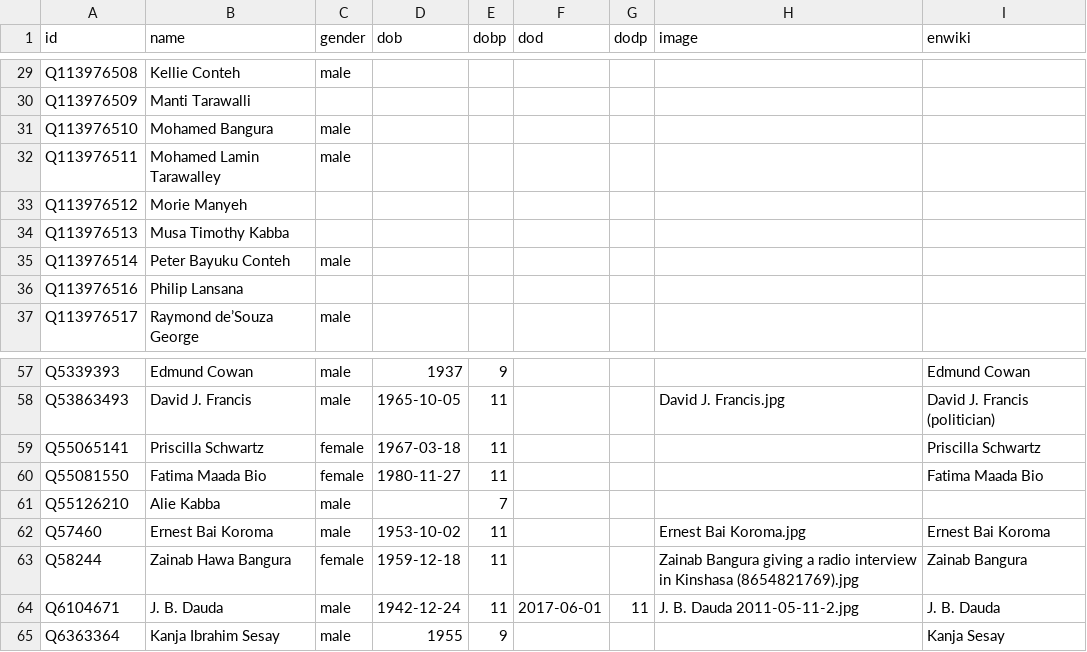
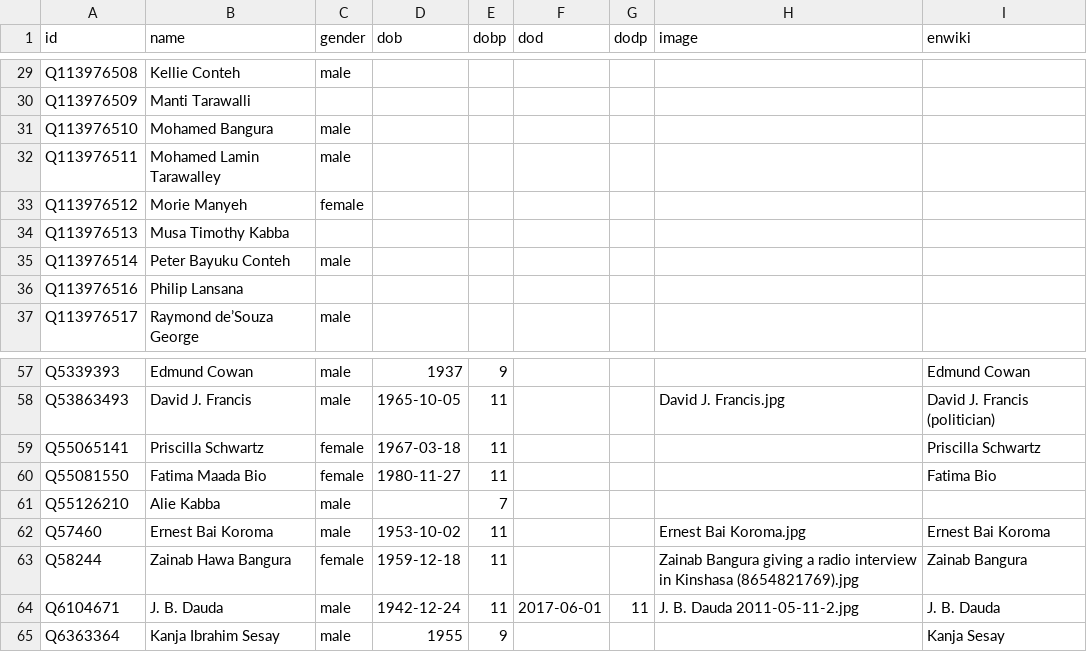
Before and after one commit to every-politician-scrapers/sierra-leone, a CSV file: html/bio.csv, drawn as a sheet; only a part is shown, gaps mark what is left out.

Commit message:
PCB update

```diff
--- a/html/bio.csv
+++ b/html/bio.csv
@@ -32,3 +32,3 @@ Q113976510,Mohamed Bangura,male,,,,,,
 Q113976511,Mohamed Lamin Tarawalley,male,,,,,,
-Q113976512,Morie Manyeh,,,,,,,
+Q113976512,Morie Manyeh,female,,,,,,
 Q113976513,Musa Timothy Kabba,,,,,,,
@@ -59,3 +59,3 @@ Q53863493,David J. Francis,male,1965-10-05,11,,,David J. Francis.jpg,David J. Fr
 Q55065141,Priscilla Schwartz,female,1967-03-18,11,,,,Priscilla Schwartz
-Q55081550,Fatima Maada Bio,female,1980-11-27,11,,,,Fatima Maada Bio
+Q55081550,Fatima Maada Bio,female,1980-11-27,11,,,,Fatima Bio
 Q55126210,Alie Kabba,male,,7,,,,
```
